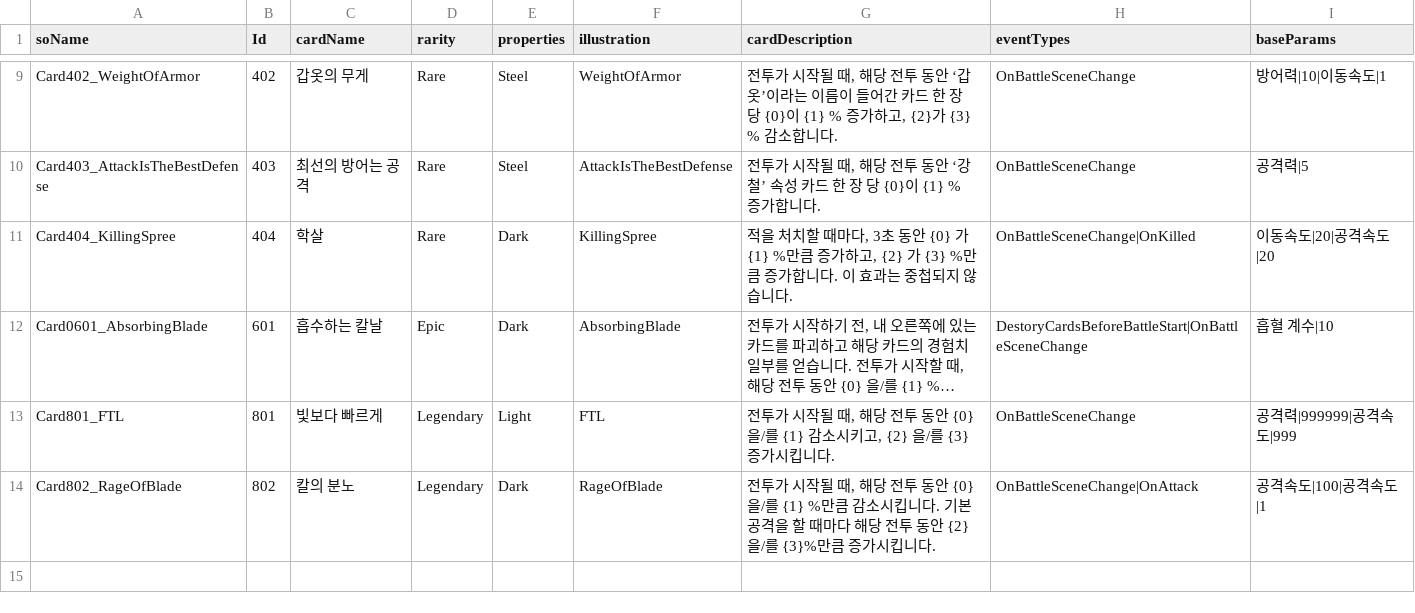
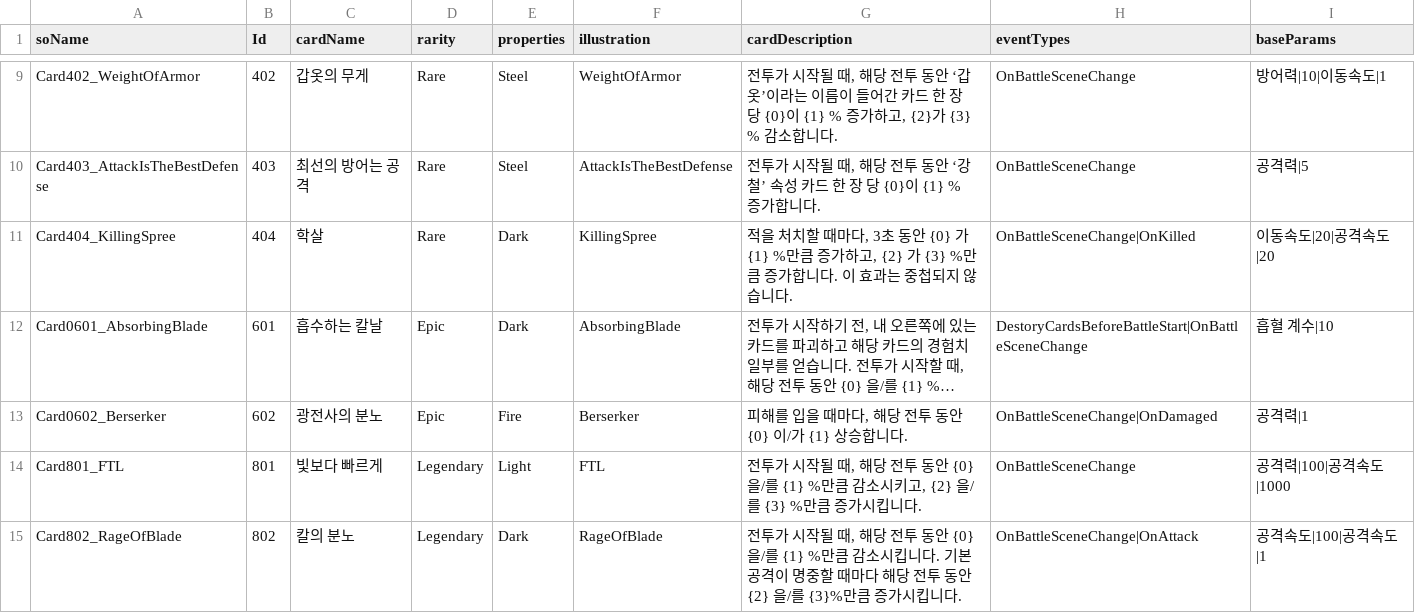
Before and after one commit to SoMa-Team/Trieyes-Trial-of-gods, a CSV file: Assets/Trieyes/Data/CardInfoData/CardInfoData.csv, drawn as a sheet; only a part is shown, gaps mark what is left out; long unchanged cells end in …; addresses are those after the commit; the diff names each change by its address in the sheet, - before the commit and + after, or states it on an @@ line.

```diff
--- a/Assets/Trieyes/Data/CardInfoData/CardInfoData.csv
+++ b/Assets/Trieyes/Data/CardInfoData/CardInfoData.csv
+row 13: Card0602_Berserker | 602 | 광전사의 분노 | Epic | Fire | Berserker | 피해를 입을 때마다, 해당 전투 동안 {0} 이/가 {1} 상승합니다. | OnBattleSceneChange|OnDamaged | 공격력|1
-G14 (cardDescription): …/를 {1} 감소시키고, {2} 을/를 {3} 증가시킵…
+G14 (cardDescription): …/를 {1} %만큼 감소시키고, {2} 을/를 {3} %만큼 증가시킵…
-I14 (baseParams): 공격력|999999|공격속도|999
+I14 (baseParams): 공격력|100|공격속도|1000
-G15 (cardDescription): …본 공격을 할 때마…
+G15 (cardDescription): …본 공격이 명중할 때마…
```
Also changed, not shown: 11 other files.
